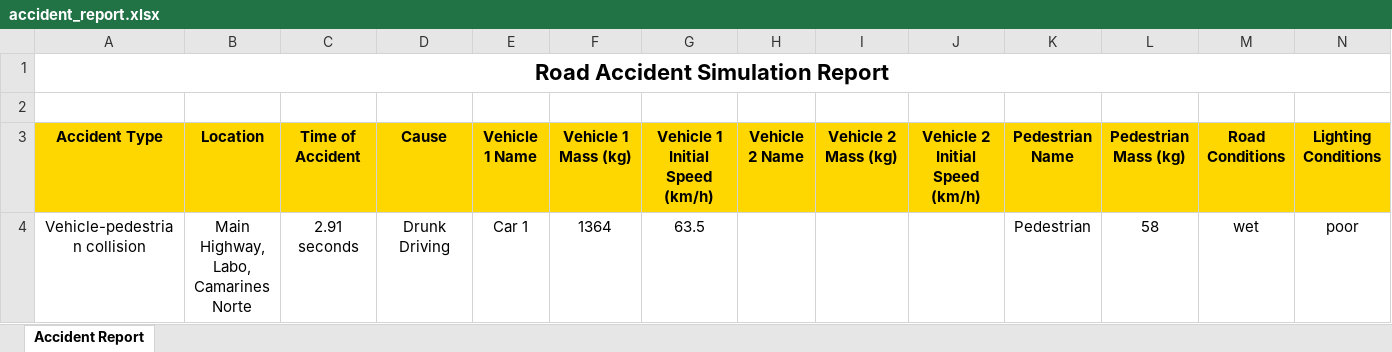
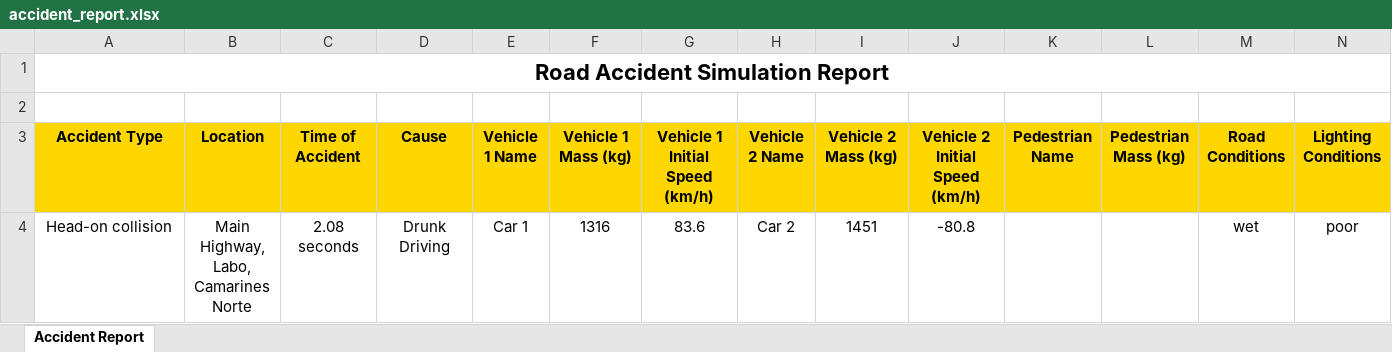
Before and after one commit to kenzo0111/QM, an Excel workbook: accident_report.xlsx, sheet Accident Report, drawn as a sheet; only a part is shown; values as stored, in another font and other column widths than the file's, no borders; removed rows and columns are numbered as before the commit, all else as after; rows hold the shown columns only; the diff names each change by its address in the sheet, - before the commit and + after, or states it on an @@ line.

Commit message:
Update accident data and map simulation
Added a new accident record to accident_data.csv and updated accident_report.xlsx. Updated road_accident_map_simulation.html to use a new map element ID and variable, likely reflecting changes in the mapping library or data structure.

```diff
--- a/accident_report.xlsx (sheet Accident Report)
+++ b/accident_report.xlsx (sheet Accident Report)
-row 4: Vehicle-pedestrian collision | Main Highway, Labo, Camarines Norte | 2.91 seconds | Drunk Driving | Car 1 | 1364 | 63.5 |  |  |  | Pedestrian | 58 | wet | poor
+row 4: Head-on collision | Main Highway, Labo, Camarines Norte | 2.08 seconds | Drunk Driving | Car 1 | 1316 | 83.6 | Car 2 | 1451 | -80.8 |  |  | wet | poor
```
Also changed, not shown: 2 other files.
